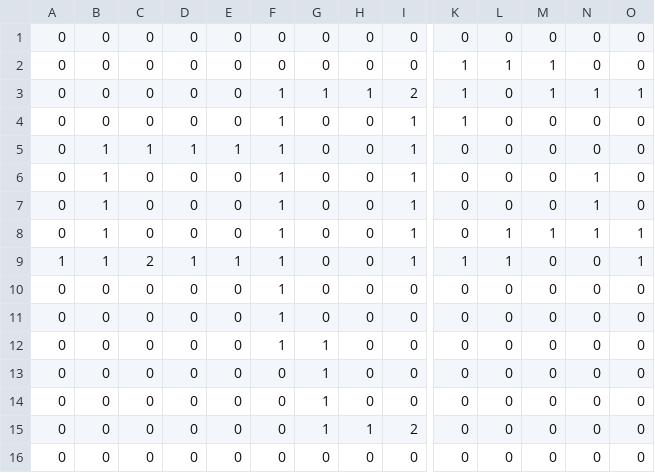
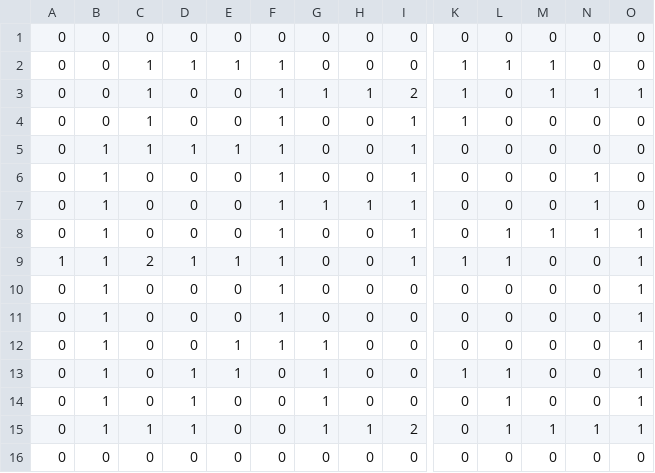
Before and after one commit to oskarluu/oskarluu.github.io, a CSV file: maps/map_4.csv, drawn as a sheet; only a part is shown, gaps mark what is left out; the diff names each change by its address in the sheet, - before the commit and + after, or states it on an @@ line.

```diff
--- a/maps/map_4.csv
+++ b/maps/map_4.csv
-C2:C4: 0
+C2:C4: 1
-D2: 0
+D2: 1
-E2: 0
+E2: 1
-F2: 0
+F2: 1
-G7: 0
+G7: 1
-H7: 0
+H7: 1
-B10:B15: 0
+B10:B15: 1
-O10:O15: 0
+O10:O15: 1
-E12:E13: 0
+E12:E13: 1
-D13:D15: 0
+D13:D15: 1
-K13: 0
+K13: 1
-L13:L15: 0
+L13:L15: 1
-C15: 0
+C15: 1
-M15: 0
+M15: 1
-N15: 0
+N15: 1
```
Also changed, not shown: maps/map_5.csv, maps/map_6.csv, 10 other files.
